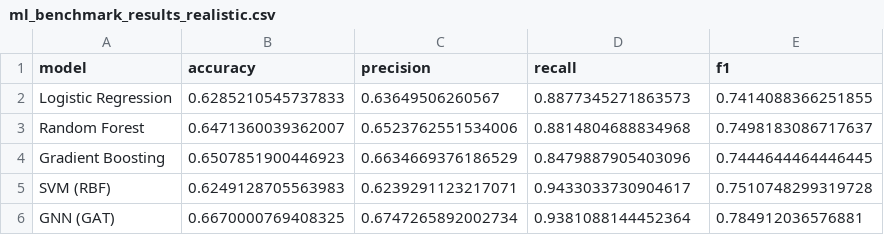
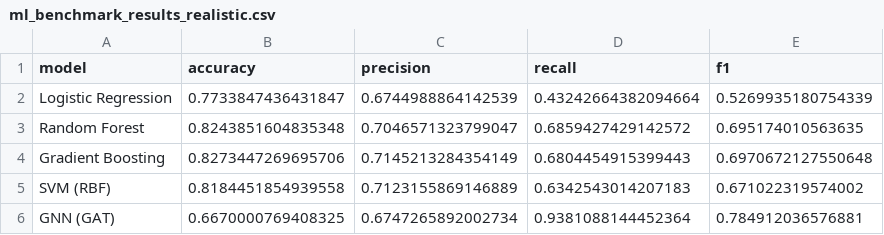
Before and after one commit to Janny9114/Graph-Neural-Network-Based-Predictive-Modeling-for-Supply-Chain-Resilience-on-a-Multi-Modal-Network, a CSV file: ml_benchmark_results_realistic.csv, drawn as a sheet.

```diff
--- a/ml_benchmark_results_realistic.csv
+++ b/ml_benchmark_results_realistic.csv
@@ -1,6 +1,6 @@
 model,accuracy,precision,recall,f1
-Logistic Regression,0.6285210545737833,0.63649506260567,0.8877345271863573,0.7414088366251855
-Random Forest,0.6471360039362007,0.6523762551534006,0.8814804688834968,0.7498183086717637
-Gradient Boosting,0.6507851900446923,0.6634669376186529,0.8479887905403096,0.7444644464446445
-SVM (RBF),0.6249128705563983,0.6239291123217071,0.9433033730904617,0.7510748299319728
+Logistic Regression,0.7733847436431847,0.6744988864142539,0.43242664382094664,0.5269935180754339
+Random Forest,0.8243851604835348,0.7046571323799047,0.6859427429142572,0.695174010563635
+Gradient Boosting,0.8273447269695706,0.7145213284354149,0.6804454915399443,0.6970672127550648
+SVM (RBF),0.8184451854939558,0.7123155869146889,0.6342543014207183,0.671022319574002
 GNN (GAT),0.6670000769408325,0.6747265892002734,0.9381088144452364,0.784912036576881
```
Also changed, not shown: multi_gnn_results.csv, 11 other files.
